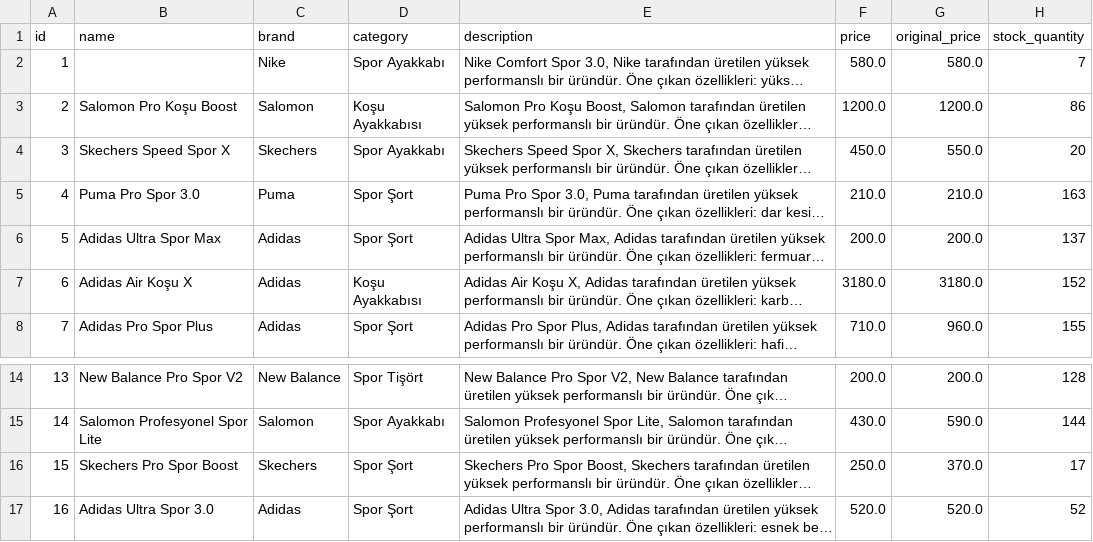
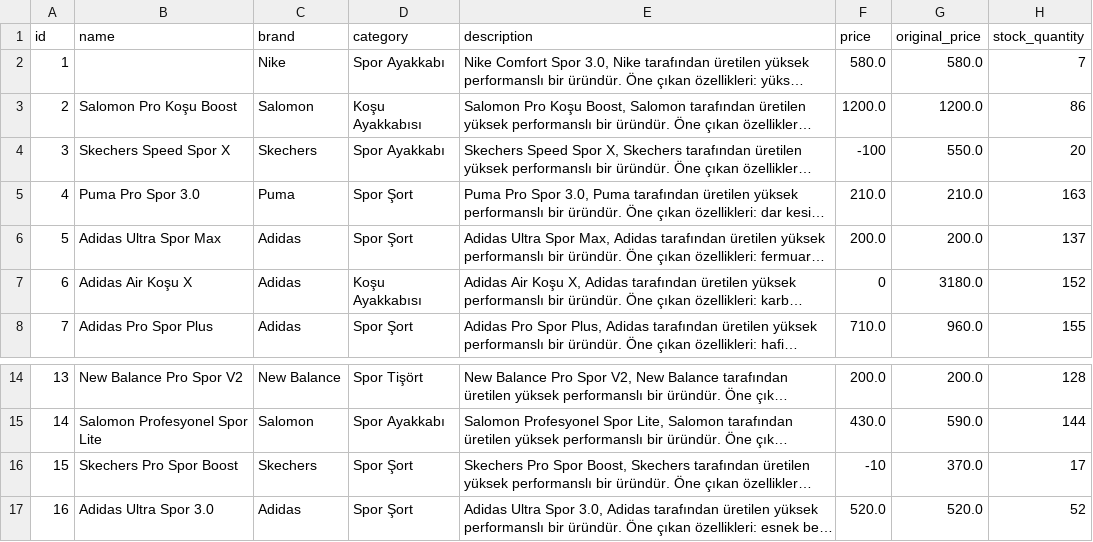
Before and after one commit to hakanozer/basar_soft_2026_llm_rag_agent, a CSV file: data/raw/products.csv, drawn as a sheet; only a part is shown, gaps mark what is left out; long unchanged cells end in …; the diff names each change by its address in the sheet, - before the commit and + after, or states it on an @@ line.

Commit message:
Products

```diff
--- a/data/raw/products.csv
+++ b/data/raw/products.csv
-F4 (price): 450.0
+F4 (price): -100
-F7 (price): 3180.0
+F7 (price): 0
-F16 (price): 250.0
+F16 (price): -10
```
Also changed, not shown: 1 other file.
